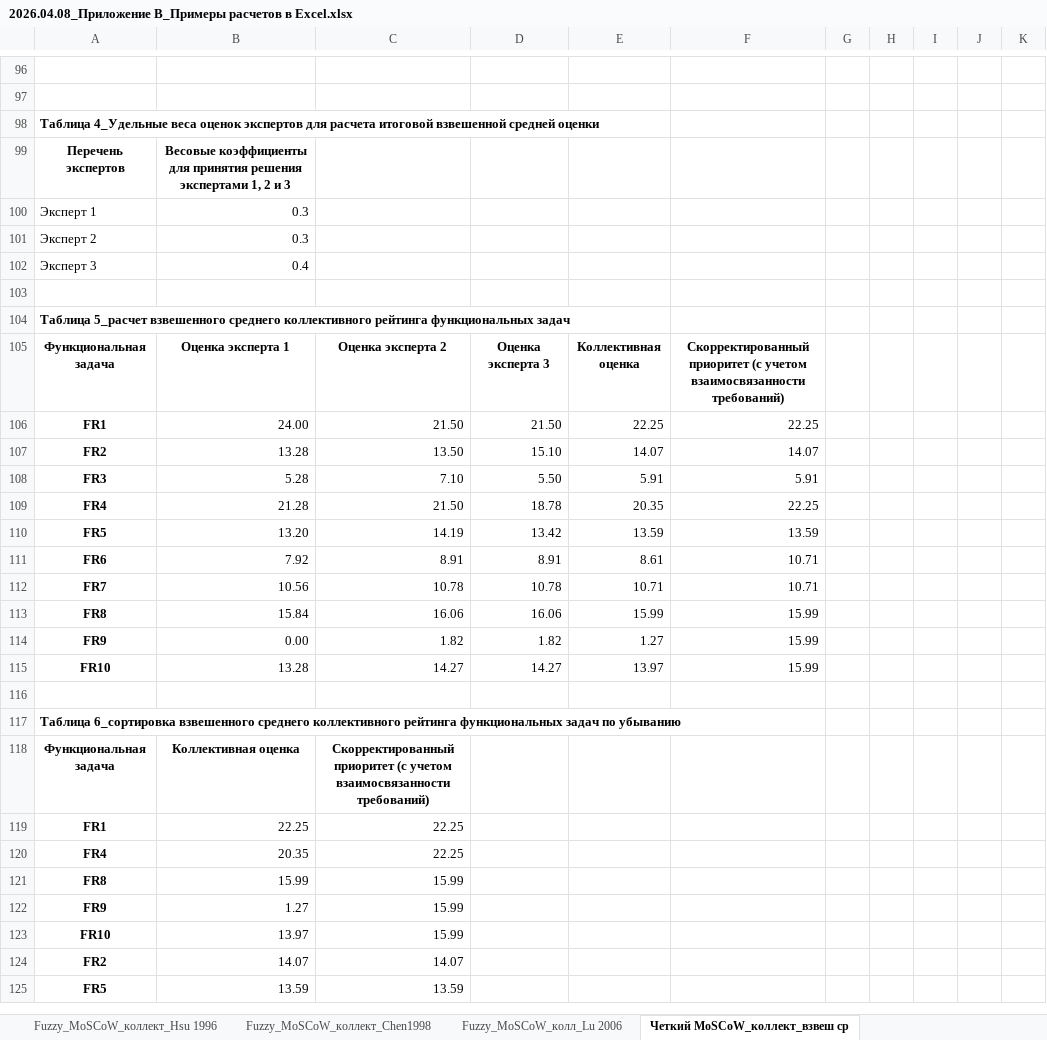
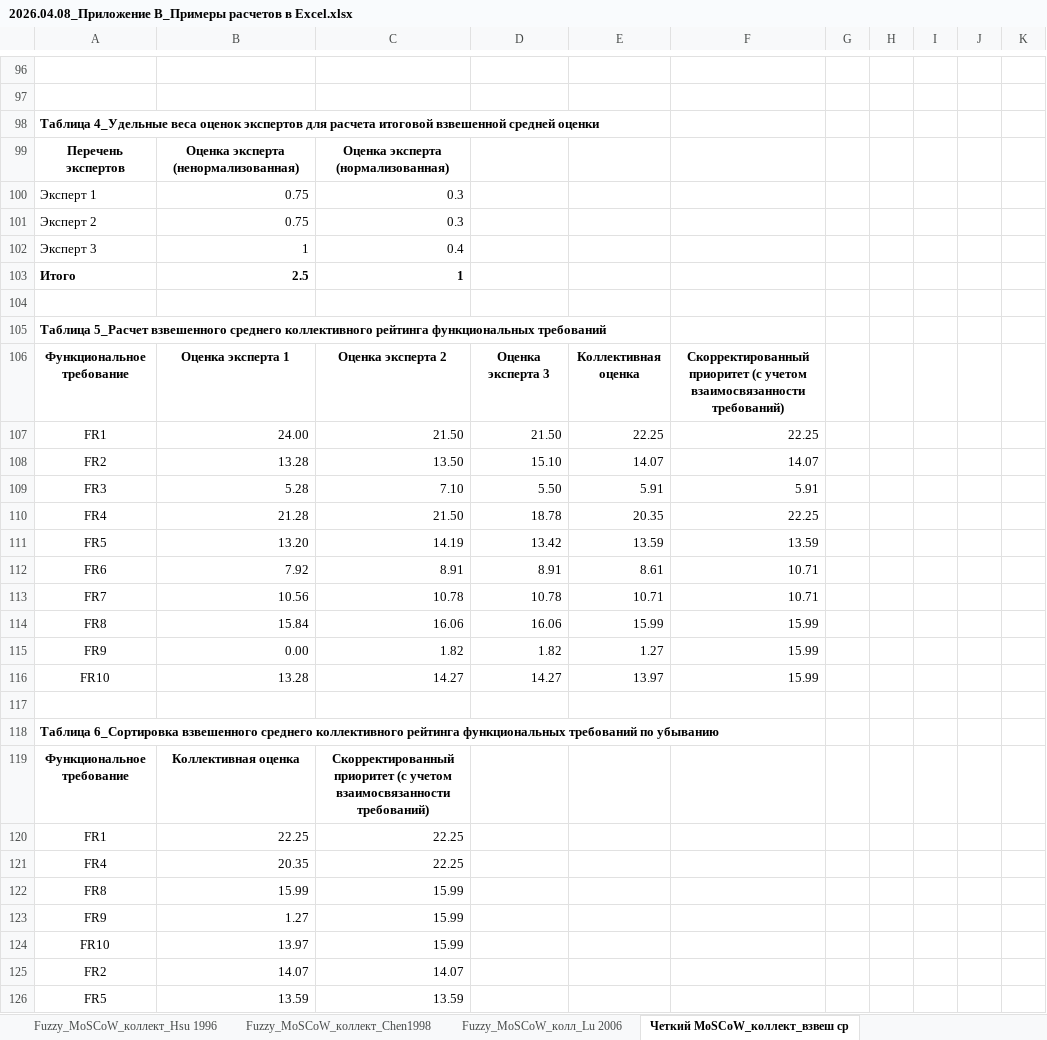
Before and after one commit to inna531/Fuzzy-Agile-Development, an Excel workbook: 2026.04.08_Приложение B_Примеры расчетов в Excel.xlsx, sheet Четкий MoSCoW_коллект_взвеш ср, drawn as a sheet; only a part is shown, gaps mark what is left out; values as stored, in another font and other column widths than the file's, no borders; addresses are those after the commit; the diff covers the shown part only; the diff names each change by its address in the sheet, - before the commit and + after, or states it on an @@ line.

Commit message:
Выполнен рефакторинг кода. Обновлены файлы выгрузки и примеры расчетов моделей в Excel

```diff
--- a/2026.04.08_Приложение B_Примеры расчетов в Excel.xlsx (sheet Четкий MoSCoW_коллект_взвеш ср)
+++ b/2026.04.08_Приложение B_Примеры расчетов в Excel.xlsx (sheet Четкий MoSCoW_коллект_взвеш ср)
-B99: Весовые коэффициенты для принятия решения экспертами 1, 2 и 3
+B99: Оценка эксперта (ненормализованная)
-C99: (empty)
+C99: Оценка эксперта (нормализованная)
-B100:B101: 0.3
+B100:B101: 0.75
-C100:C101: (empty)
+C100:C101: 0.3
-B102: 0.4
+B102: 1
-C102: (empty)
+C102: 0.4
+row 103: Итого | 2.5 | 1
-A105: Таблица 5_расчет взвешенного среднего коллективного рейтинга функциональных задач
+A105: Таблица 5_Расчет взвешенного среднего коллективного рейтинга функциональных требований
-A106: Функциональная задача
+A106: Функциональное требование
-A107:A116 bold: on
+A107:A116 bold: off
-A118: Таблица 6_сортировка взвешенного среднего коллективного рейтинга функциональных задач по убыванию
+A118: Таблица 6_Сортировка взвешенного среднего коллективного рейтинга функциональных требований по убыванию
-A119: Функциональная задача
+A119: Функциональное требование
-A120:A126 bold: on
+A120:A126 bold: off
```
Also changed, not shown: 6 edited cells and cell formats elsewhere in this sheet, sheet Fuzzy_MoSCoW_колл_Lu 2006, sheet Fuzzy_MoSCoW_коллект_Chen1998, sheet Fuzzy_MoSCoW_коллект_Hsu 1996, sheet Четкий MoSCoW_коллект_Chen 1998, sheet Четкий MoSCoW_коллект_Lu 2006, sheet Четкий MoSCoW_коллект_Hsu 1996, 5 more sheets, formulas that keep their value, 2026.02.16_Файлы загрузки и выгрузки данных/Итоги_Fuzzy MoSCoW_Lu 2006.xlsx, 1 other file.
